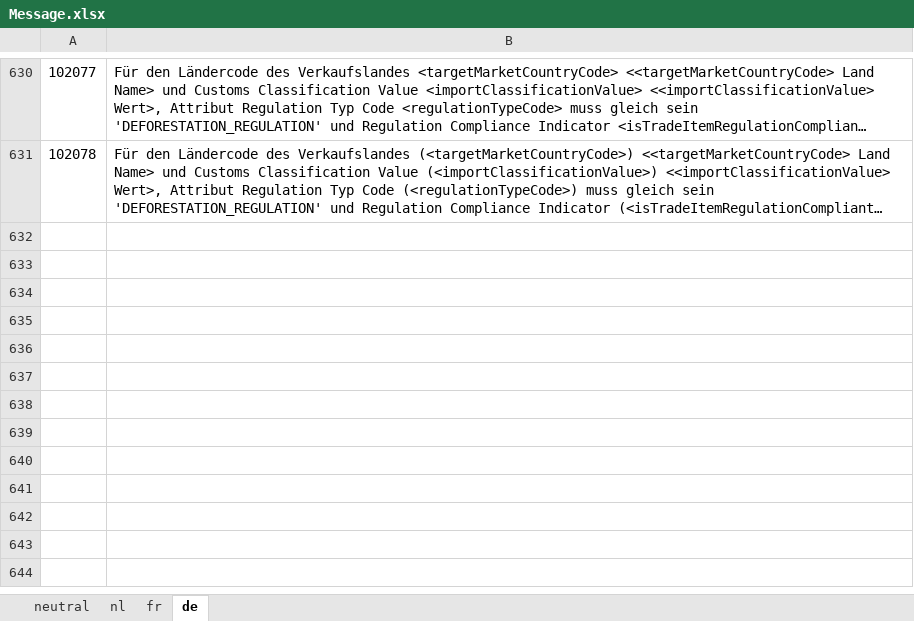
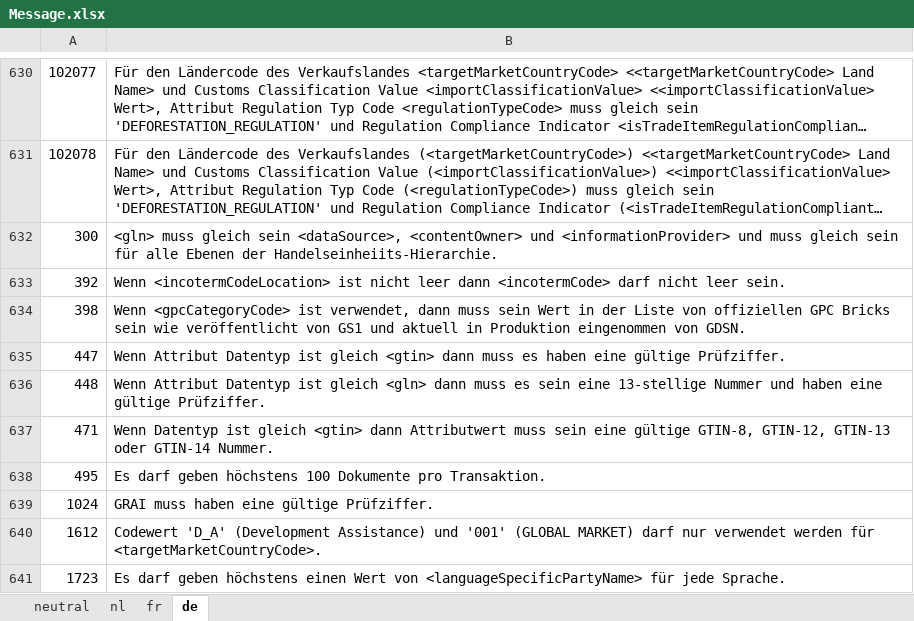
Before and after one commit to Evebury/Evebury.Gdsn.Gs1, an Excel workbook: gdsn/3.1/resource/Message.xlsx, sheet de, drawn as a sheet; only a part is shown, gaps mark what is left out; long unchanged cells end in …; values as stored, in another font and other column widths than the file's, no borders; the diff names each change by its address in the sheet, - before the commit and + after, or states it on an @@ line.

Commit message:
gtin and gln validation

```diff
--- a/gdsn/3.1/resource/Message.xlsx (sheet de)
+++ b/gdsn/3.1/resource/Message.xlsx (sheet de)
+row 632: 300 | <gln> muss gleich sein <dataSource>, <contentOwner> und <informationProvider> und muss gleich sein für alle Ebenen der Handelseinheiits-Hierarchie.
+row 633: 392 | Wenn <incotermCodeLocation> ist nicht leer dann <incotermCode> darf nicht leer sein.
+row 634: 398 | Wenn <gpcCategoryCode> ist verwendet, dann muss sein Wert in der Liste von offiziellen GPC Bricks sein wie veröffentlicht von GS1 und aktuell in Produktion eingenommen von GDSN.
+row 635: 447 | Wenn Attribut Datentyp ist gleich <gtin> dann muss es haben eine gültige Prüfziffer.
+row 636: 448 | Wenn Attribut Datentyp ist gleich <gln> dann muss es sein eine 13-stellige Nummer und haben eine gültige Prüfziffer.
+row 637: 471 | Wenn Datentyp ist gleich <gtin> dann Attributwert muss sein eine gültige GTIN-8, GTIN-12, GTIN-13 oder GTIN-14 Nummer.
+row 638: 495 | Es darf geben höchstens 100 Dokumente pro Transaktion.
+row 639: 1024 | GRAI muss haben eine gültige Prüfziffer.
+row 640: 1612 | Codewert 'D_A' (Development Assistance) und '001' (GLOBAL MARKET) darf nur verwendet werden für <targetMarketCountryCode>.
+row 641: 1723 | Es darf geben höchstens einen Wert von <languageSpecificPartyName> für jede Sprache.
```
Also changed, not shown: sheet nl, sheet fr, sheet neutral, 21 other files.
